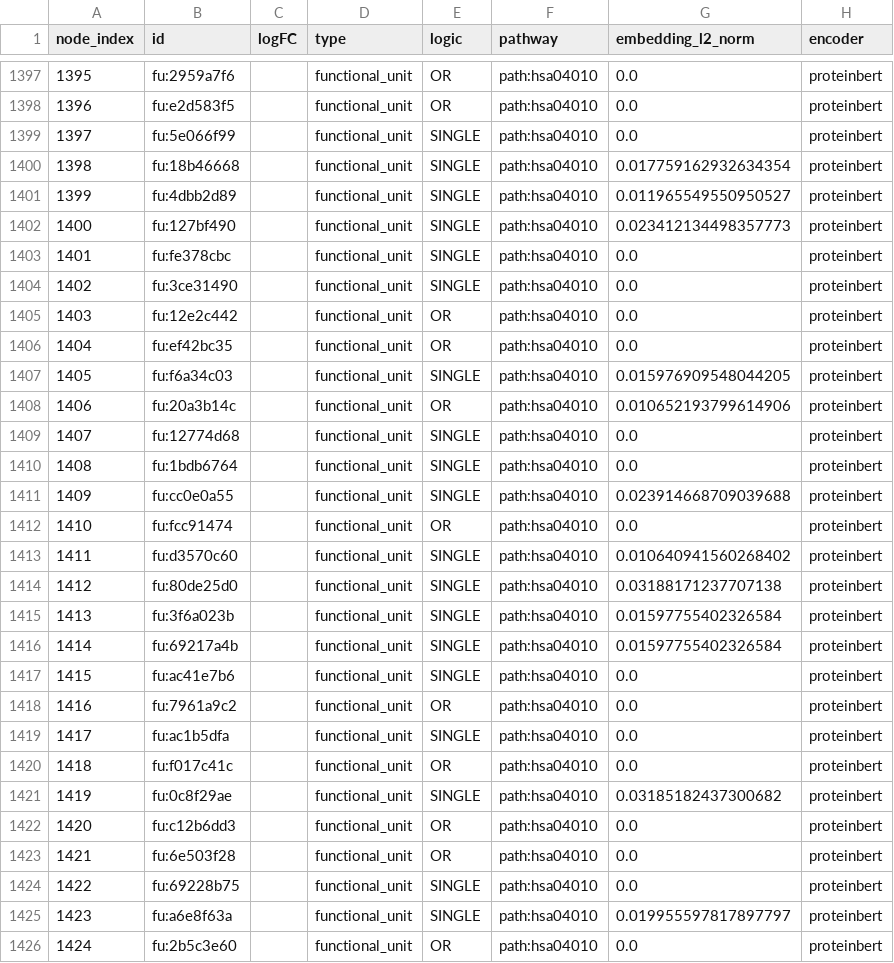
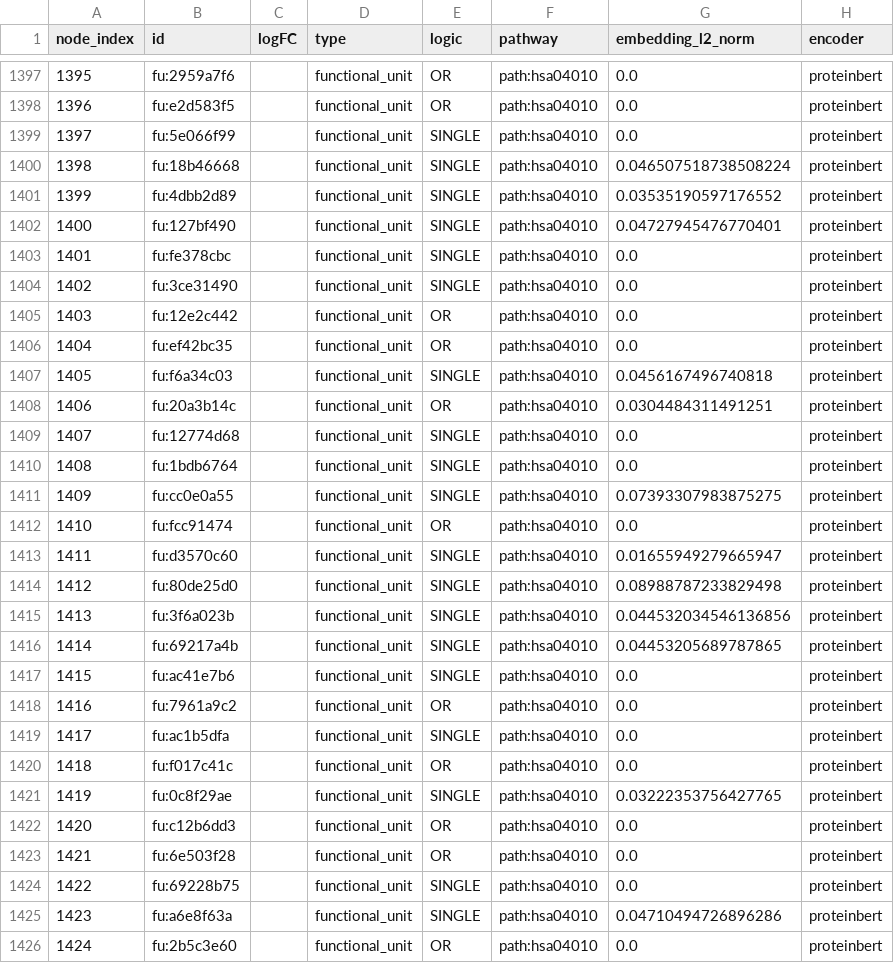
Before and after one commit to datasci4health/datasci4health.github.io, a CSV file: language-model/gat/thca/gat/node_metadata.csv, drawn as a sheet; only a part is shown, gaps mark what is left out; the diff covers the shown part only.

```diff
--- a/language-model/gat/thca/gat/node_metadata.csv
+++ b/language-model/gat/thca/gat/node_metadata.csv
@@ -1399,5 +1399,5 @@ node_index,id,logFC,type,logic,pathway,embedding_l2_norm,encoder
 1397,fu:5e066f99,,functional_unit,SINGLE,path:hsa04010,0.0,proteinbert
-1398,fu:18b46668,,functional_unit,SINGLE,path:hsa04010,0.017759162932634354,proteinbert
-1399,fu:4dbb2d89,,functional_unit,SINGLE,path:hsa04010,0.011965549550950527,proteinbert
-1400,fu:127bf490,,functional_unit,SINGLE,path:hsa04010,0.023412134498357773,proteinbert
+1398,fu:18b46668,,functional_unit,SINGLE,path:hsa04010,0.046507518738508224,proteinbert
+1399,fu:4dbb2d89,,functional_unit,SINGLE,path:hsa04010,0.03535190597176552,proteinbert
+1400,fu:127bf490,,functional_unit,SINGLE,path:hsa04010,0.04727945476770401,proteinbert
 1401,fu:fe378cbc,,functional_unit,SINGLE,path:hsa04010,0.0,proteinbert
@@ -1406,12 +1406,12 @@ node_index,id,logFC,type,logic,pathway,embedding_l2_norm,encoder
 1404,fu:ef42bc35,,functional_unit,OR,path:hsa04010,0.0,proteinbert
-1405,fu:f6a34c03,,functional_unit,SINGLE,path:hsa04010,0.015976909548044205,proteinbert
-1406,fu:20a3b14c,,functional_unit,OR,path:hsa04010,0.010652193799614906,proteinbert
+1405,fu:f6a34c03,,functional_unit,SINGLE,path:hsa04010,0.0456167496740818,proteinbert
+1406,fu:20a3b14c,,functional_unit,OR,path:hsa04010,0.0304484311491251,proteinbert
 1407,fu:12774d68,,functional_unit,SINGLE,path:hsa04010,0.0,proteinbert
 1408,fu:1bdb6764,,functional_unit,SINGLE,path:hsa04010,0.0,proteinbert
-1409,fu:cc0e0a55,,functional_unit,SINGLE,path:hsa04010,0.023914668709039688,proteinbert
+1409,fu:cc0e0a55,,functional_unit,SINGLE,path:hsa04010,0.07393307983875275,proteinbert
 1410,fu:fcc91474,,functional_unit,OR,path:hsa04010,0.0,proteinbert
-1411,fu:d3570c60,,functional_unit,SINGLE,path:hsa04010,0.010640941560268402,proteinbert
-1412,fu:80de25d0,,functional_unit,SINGLE,path:hsa04010,0.03188171237707138,proteinbert
-1413,fu:3f6a023b,,functional_unit,SINGLE,path:hsa04010,0.01597755402326584,proteinbert
-1414,fu:69217a4b,,functional_unit,SINGLE,path:hsa04010,0.01597755402326584,proteinbert
+1411,fu:d3570c60,,functional_unit,SINGLE,path:hsa04010,0.01655949279665947,proteinbert
+1412,fu:80de25d0,,functional_unit,SINGLE,path:hsa04010,0.08988787233829498,proteinbert
+1413,fu:3f6a023b,,functional_unit,SINGLE,path:hsa04010,0.044532034546136856,proteinbert
+1414,fu:69217a4b,,functional_unit,SINGLE,path:hsa04010,0.04453205689787865,proteinbert
 1415,fu:ac41e7b6,,functional_unit,SINGLE,path:hsa04010,0.0,proteinbert
@@ -1420,3 +1420,3 @@ node_index,id,logFC,type,logic,pathway,embedding_l2_norm,encoder
 1418,fu:f017c41c,,functional_unit,OR,path:hsa04010,0.0,proteinbert
-1419,fu:0c8f29ae,,functional_unit,SINGLE,path:hsa04010,0.03185182437300682,proteinbert
+1419,fu:0c8f29ae,,functional_unit,SINGLE,path:hsa04010,0.03222353756427765,proteinbert
 1420,fu:c12b6dd3,,functional_unit,OR,path:hsa04010,0.0,proteinbert
@@ -1424,3 +1424,3 @@ node_index,id,logFC,type,logic,pathway,embedding_l2_norm,encoder
 1422,fu:69228b75,,functional_unit,SINGLE,path:hsa04010,0.0,proteinbert
-1423,fu:a6e8f63a,,functional_unit,SINGLE,path:hsa04010,0.019955597817897797,proteinbert
+1423,fu:a6e8f63a,,functional_unit,SINGLE,path:hsa04010,0.04710494726896286,proteinbert
 1424,fu:2b5c3e60,,functional_unit,OR,path:hsa04010,0.0,proteinbert
```
Also changed, not shown: 58 edited cells elsewhere in this file, language-model/gat/thca/gat/edge_metadata.csv, language-model/gat/thca/nodes-mIR-sequence.csv, 10 other files.
